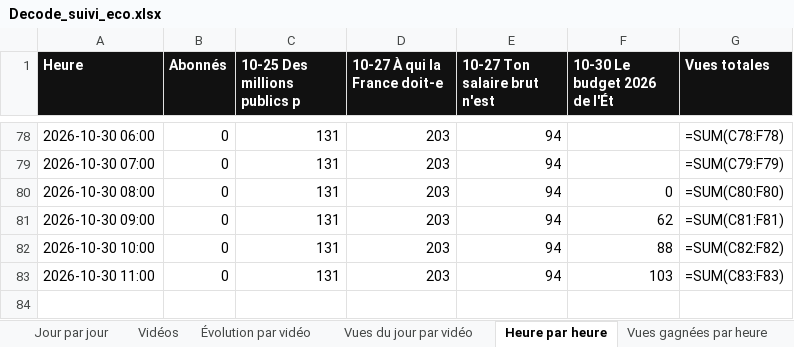
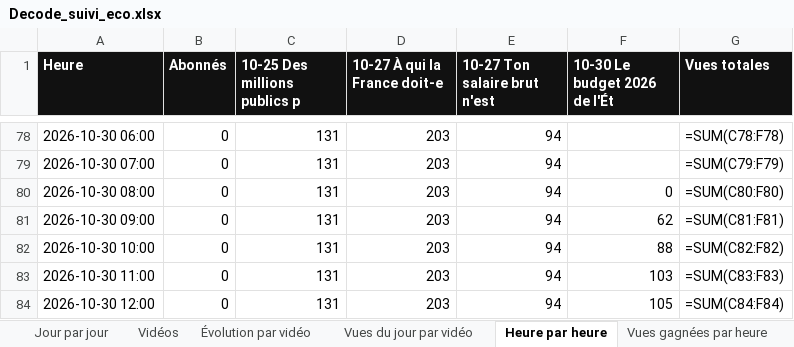
Before and after one commit to StudioDecodeDiffusion/reels-factory, an Excel workbook: suivi/Decode_suivi_eco.xlsx, sheet Heure par heure, drawn as a sheet; only a part is shown, gaps mark what is left out; values as stored, in another font and other column widths than the file's, no borders; formulas without a stored value are shown as written; charts and pictures not drawn; the diff names each change by its address in the sheet, - before the commit and + after, or states it on an @@ line.

```diff
--- a/suivi/Decode_suivi_eco.xlsx (sheet Heure par heure)
+++ b/suivi/Decode_suivi_eco.xlsx (sheet Heure par heure)
+row 84: 2026-10-30 12:00 | 0 | 131 | 203 | 94 | 105 | =SUM(C84:F84)
```
Also changed, not shown: sheet Vues gagnées par heure, charts or pictures, suivi/Decode_suivi_actu.xlsx, suivi/Decode_suivi_qhse.xlsx, 7 other files.
